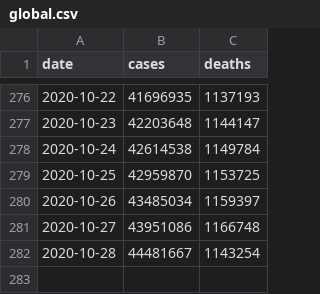
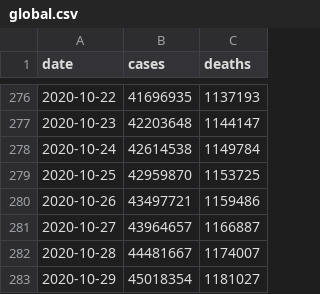
Before and after one commit to covid-open-data/xform-casecount-jhu, a CSV file: output/global.csv, drawn as a sheet; only a part is shown, gaps mark what is left out.

```diff
--- a/output/global.csv
+++ b/output/global.csv
@@ -279,4 +279,5 @@ date,cases,deaths
 2020-10-25,42959870,1153725
-2020-10-26,43485034,1159397
-2020-10-27,43951086,1166748
-2020-10-28,44481667,1143254
+2020-10-26,43497721,1159486
+2020-10-27,43964657,1166887
+2020-10-28,44481667,1174007
+2020-10-29,45018354,1181027
```
Also changed, not shown: output/continents.csv, output/who_regions.csv, 1 other file.
